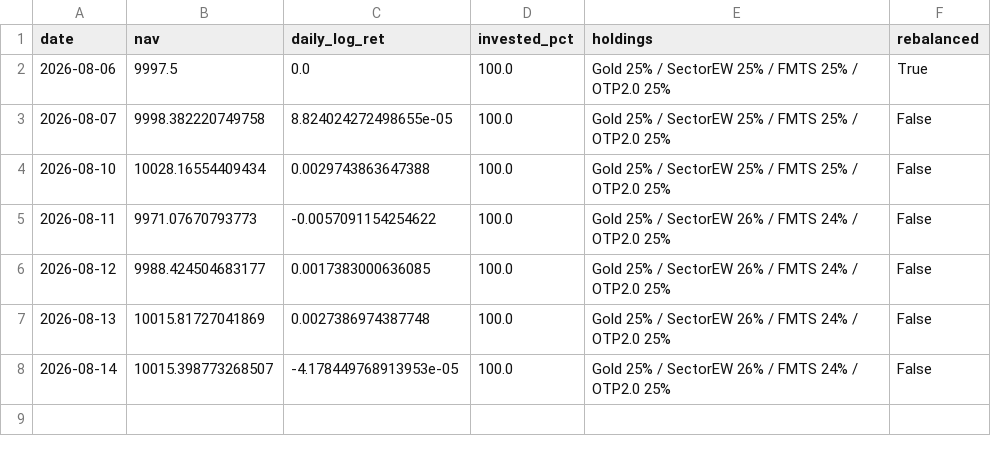
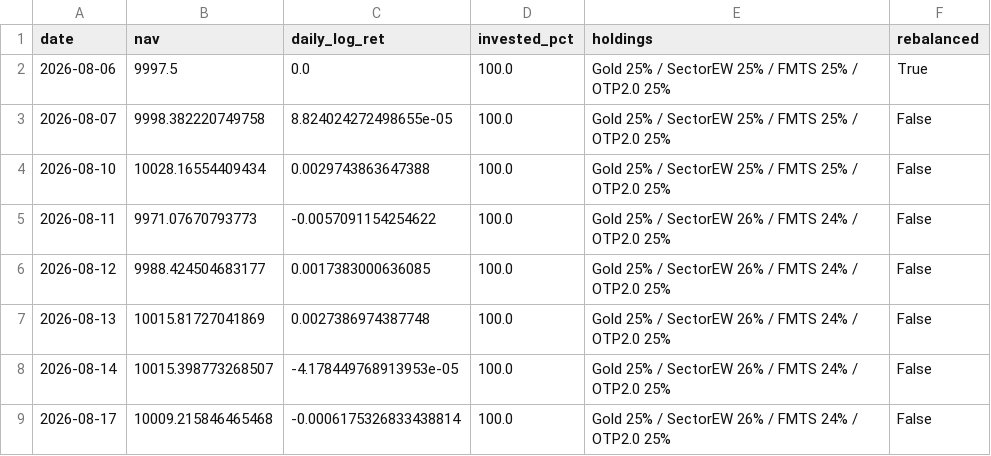
Before and after one commit to Mariokeyrouz/market-dashboard-otp2-paper-trading-, a CSV file: four_pillar_ledger.csv, drawn as a sheet; the diff names each change by its address in the sheet, - before the commit and + after, or states it on an @@ line.

```diff
--- a/four_pillar_ledger.csv
+++ b/four_pillar_ledger.csv
+row 9: 2026-08-17 | 10009.215846465468 | -0.0006175326833438814 | 100.0 | Gold 25% / SectorEW 26% / FMTS 24% / OTP2.0 25% | False
```
Also changed, not shown: factor_ledger.csv, momentum_ledger.csv, 11 other files.
